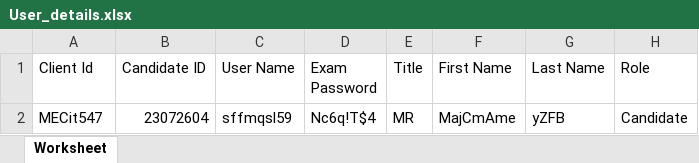
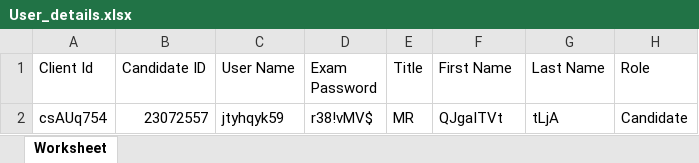
Before and after one commit to RaghuCPatel/Elumina, an Excel workbook: download/User_details.xlsx, sheet Worksheet, drawn as a sheet; values as stored, in another font and other column widths than the file's, no borders; removed rows and columns are numbered as before the commit, all else as after; the diff names each change by its address in the sheet, - before the commit and + after, or states it on an @@ line.

```diff
--- a/download/User_details.xlsx (sheet Worksheet)
+++ b/download/User_details.xlsx (sheet Worksheet)
-row 2: MECit547 | 23072604 | sffmqsl59 | Nc6q!T$4 | MR | MajCmAme | yZFB | Candidate
+row 2: csAUq754 | 23072557 | jtyhqyk59 | r38!vMV$ | MR | QJgaITVt | tLjA | Candidate
```
Also changed, not shown: 3 other files.
